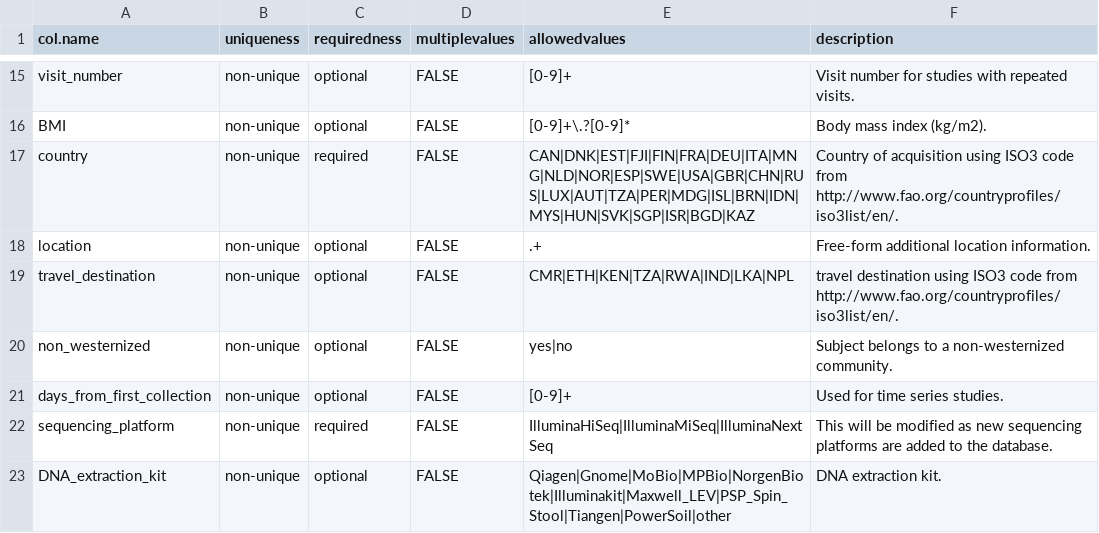
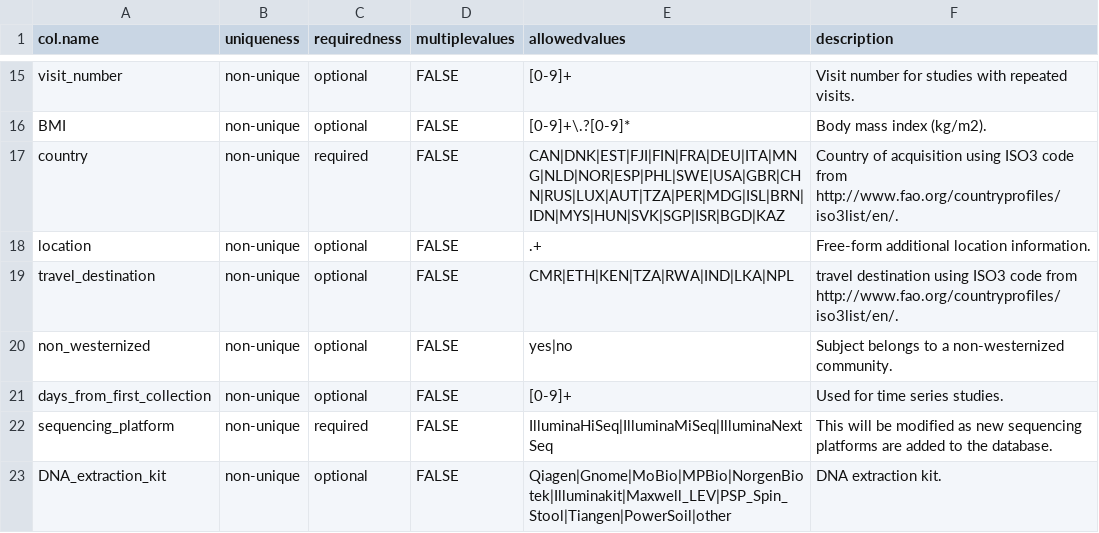
Before and after one commit to waldronlab/curatedMetagenomicDataCuration, a CSV file: inst/extdata/template.csv, drawn as a sheet; only a part is shown, gaps mark what is left out.

Commit message:
Update template.csv

```diff
--- a/inst/extdata/template.csv
+++ b/inst/extdata/template.csv
@@ -16,3 +16,3 @@ visit_number,non-unique,optional,FALSE,[0-9]+,Visit number for studies with repe
 BMI,non-unique,optional,FALSE,[0-9]+\.?[0-9]*,Body mass index (kg/m2).
-country,non-unique,required,FALSE,CAN|DNK|EST|FJI|FIN|FRA|DEU|ITA|MNG|NLD|NOR|ESP|SWE|USA|GBR|CHN|RUS|LUX|AUT|TZA|PER|MDG|ISL|BRN|IDN|MYS|HUN|SVK|SGP|ISR|BGD|KAZ,Country of acquisition using ISO3 code from http://www.fao.org/countryprofiles/iso3list/en/.
+country,non-unique,required,FALSE,CAN|DNK|EST|FJI|FIN|FRA|DEU|ITA|MNG|NLD|NOR|ESP|PHL|SWE|USA|GBR|CHN|RUS|LUX|AUT|TZA|PER|MDG|ISL|BRN|IDN|MYS|HUN|SVK|SGP|ISR|BGD|KAZ,Country of acquisition using ISO3 code from http://www.fao.org/countryprofiles/iso3list/en/.
 location,non-unique,optional,FALSE,.+,Free-form additional location information.
```
